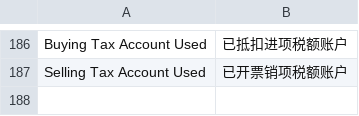
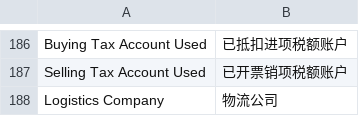
Before and after one commit to clordweel/cos, a CSV file: cos/translations/zh.csv, drawn as a sheet; only a part is shown, gaps mark what is left out; the diff names each change by its address in the sheet, - before the commit and + after, or states it on an @@ line.

```diff
--- a/cos/translations/zh.csv
+++ b/cos/translations/zh.csv
+row 188: Logistics Company | 物流公司
```
Also changed, not shown: 20 other files.
